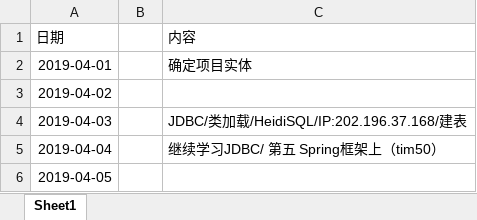
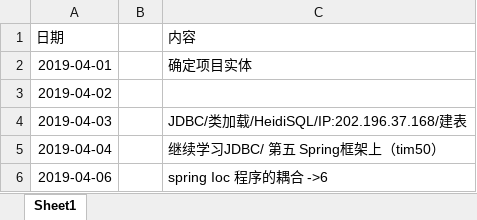
Before and after one commit to ly934060690/OSALS, an Excel workbook: 201708044206张成文/学习日志.xlsx, sheet Sheet1, drawn as a sheet; values as stored, in another font and other column widths than the file's, no borders; removed rows and columns are numbered as before the commit, all else as after; the diff names each change by its address in the sheet, - before the commit and + after, or states it on an @@ line.

```diff
--- a/201708044206张成文/学习日志.xlsx (sheet Sheet1)
+++ b/201708044206张成文/学习日志.xlsx (sheet Sheet1)
-row 6: 2019-04-05
+row 6: 2019-04-06 |  | spring Ioc 程序的耦合 ->6
```
Also changed, not shown: 24 other files.
